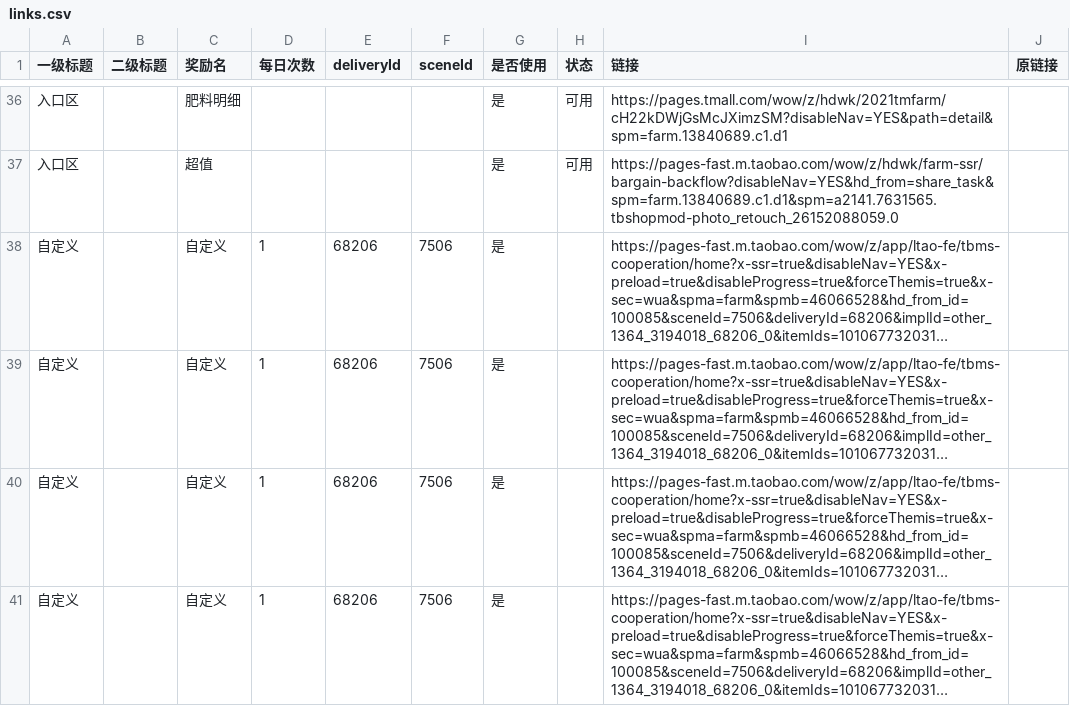
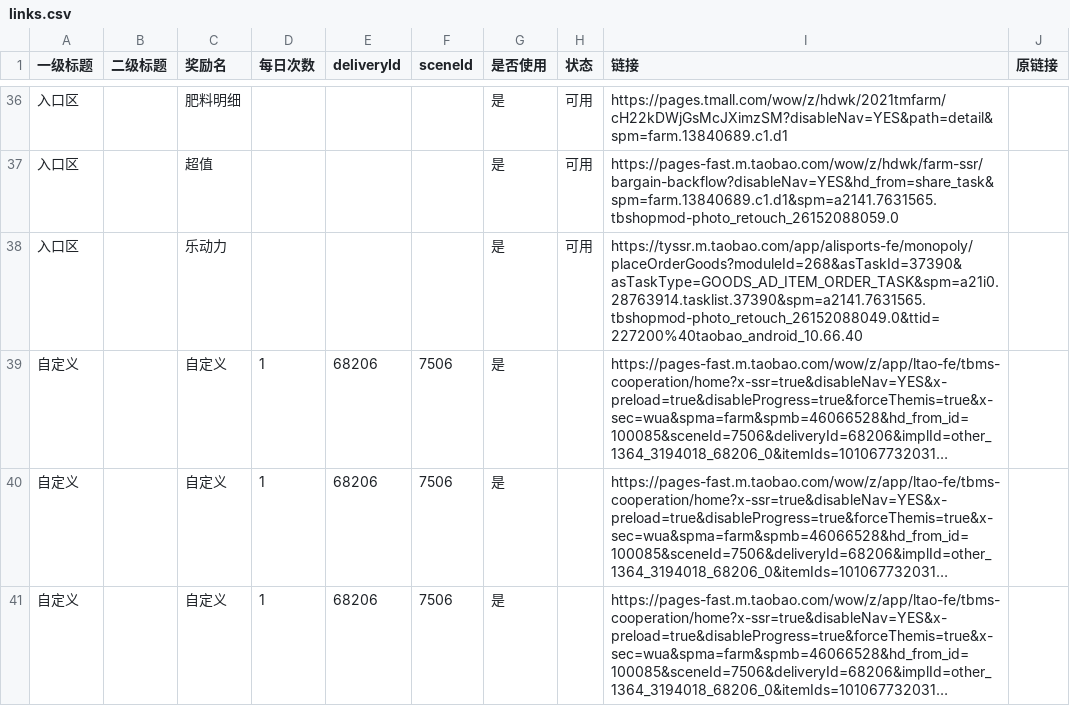
Before and after one commit to doctorstrange1122/huafei, a CSV file: data/links.csv, drawn as a sheet; only a part is shown, gaps mark what is left out; the shorter side is filled out with more unchanged rows; long unchanged cells end in …; the diff names each change by its address in the sheet, - before the commit and + after, or states it on an @@ line.

Commit message:
data: 入口区新增乐动力行

```diff
--- a/data/links.csv
+++ b/data/links.csv
+row 38: 入口区 |  | 乐动力 |  |  |  | 是 | 可用 | https://tyssr.m.taobao.com/app/alisports-fe/monopoly/placeOrderGoods?moduleId=268&asTaskId=37390&asTaskType=GOODS_AD_ITEM_ORDER_TASK&spm=a21i0.28763914.tasklist.37390&spm=a2141.7631565.tbshopmod-photo_retouch_26152088049.0&ttid=227200%40taobao_android_10.66.40
```
